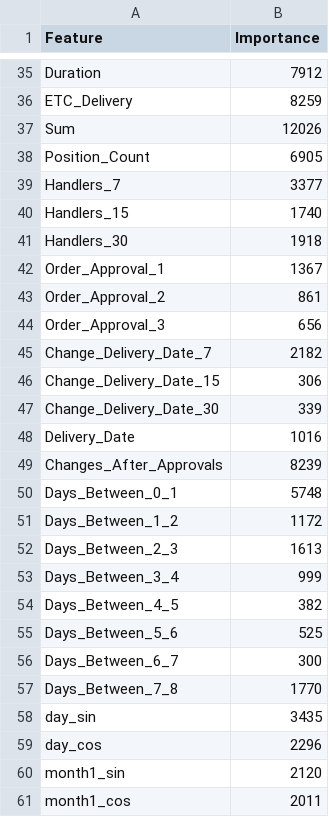
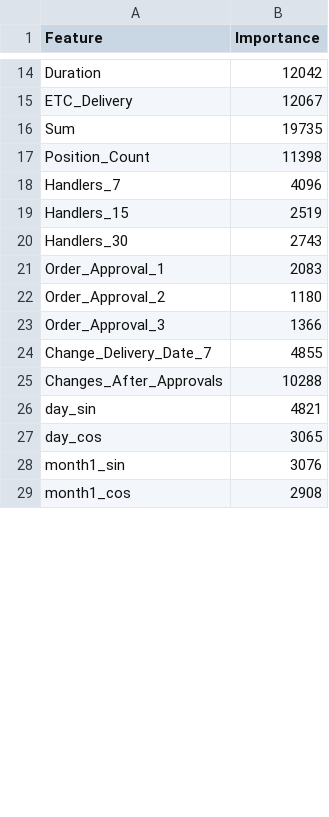
Before and after one commit to dead4an/AIIJC2023-manufacturing, a CSV file: hyperparameters/features.csv, drawn as a sheet; only a part is shown, gaps mark what is left out; removed rows and columns are numbered as before the commit, all else as after; the diff covers the shown part only; the diff names each change by its address in the sheet, - before the commit and + after, or states it on an @@ line.

```diff
--- a/hyperparameters/features.csv
+++ b/hyperparameters/features.csv
-B14 (Importance): 7912
+B14 (Importance): 12042
-B15 (Importance): 8259
+B15 (Importance): 12067
-B16 (Importance): 12026
+B16 (Importance): 19735
-B17 (Importance): 6905
+B17 (Importance): 11398
-B18 (Importance): 3377
+B18 (Importance): 4096
-B19 (Importance): 1740
+B19 (Importance): 2519
-B20 (Importance): 1918
+B20 (Importance): 2743
-B21 (Importance): 1367
+B21 (Importance): 2083
-B22 (Importance): 861
+B22 (Importance): 1180
-B23 (Importance): 656
+B23 (Importance): 1366
-B24 (Importance): 2182
+B24 (Importance): 4855
-row 46: Change_Delivery_Date_15 | 306
-row 47: Change_Delivery_Date_30 | 339
-row 48: Delivery_Date | 1016
-B25 (Importance): 8239
+B25 (Importance): 10288
-row 50: Days_Between_0_1 | 5748
-row 51: Days_Between_1_2 | 1172
-row 52: Days_Between_2_3 | 1613
-row 53: Days_Between_3_4 | 999
-row 54: Days_Between_4_5 | 382
-row 55: Days_Between_5_6 | 525
-row 56: Days_Between_6_7 | 300
-row 57: Days_Between_7_8 | 1770
-B26 (Importance): 3435
+B26 (Importance): 4821
-B27 (Importance): 2296
+B27 (Importance): 3065
-B28 (Importance): 2120
+B28 (Importance): 3076
-B29 (Importance): 2011
+B29 (Importance): 2908
```
Also changed, not shown: 21 removed rows and 16 edited cells elsewhere in this file, 2 other files.
